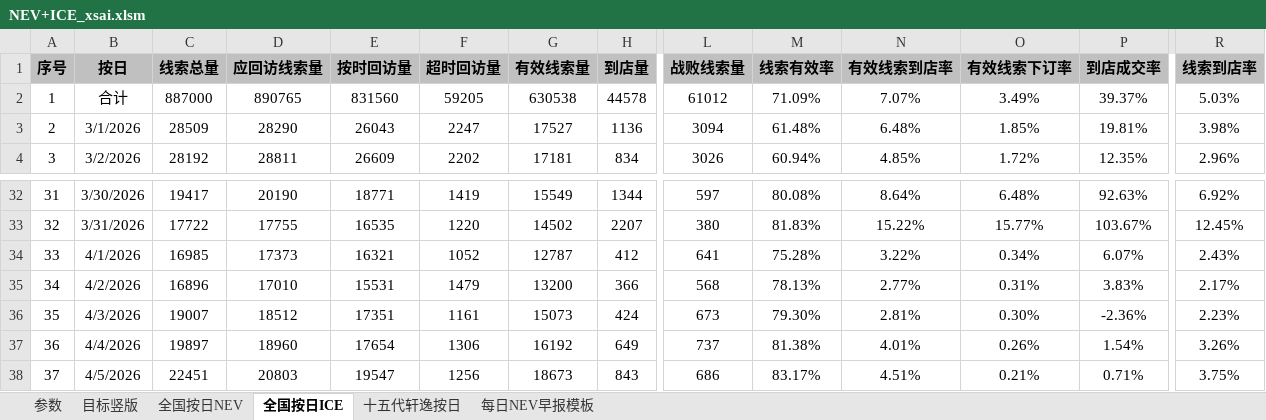
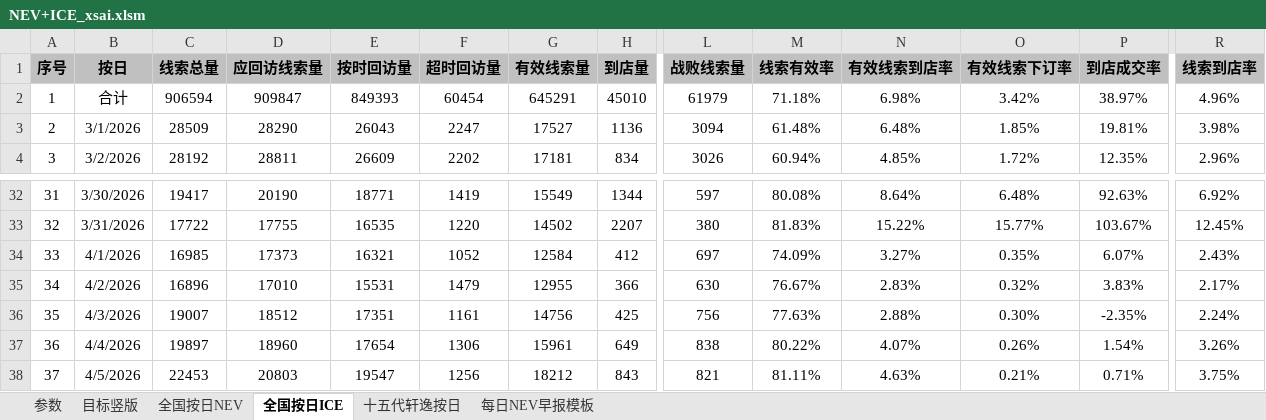
Before and after one commit to Django604/AI_Digest, an Excel workbook: data/source/NEV+ICE_xsai.xlsm, sheet 全国按日ICE, drawn as a sheet; only a part is shown, gaps mark what is left out; values as stored, in another font and other column widths than the file's, no borders; the diff covers the shown part only; the diff names each change by its address in the sheet, - before the commit and + after, or states it on an @@ line.

```diff
--- a/data/source/NEV+ICE_xsai.xlsm (sheet 全国按日ICE)
+++ b/data/source/NEV+ICE_xsai.xlsm (sheet 全国按日ICE)
-C2 (线索总量): 887000
+C2 (线索总量): 906594
-D2 (应回访线索量): 890765
+D2 (应回访线索量): 909847
-E2 (按时回访量): 831560
+E2 (按时回访量): 849393
-F2 (超时回访量): 59205
+F2 (超时回访量): 60454
-G2 (有效线索量): 630538
+G2 (有效线索量): 645291
-H2 (到店量): 44578
+H2 (到店量): 45010
-L2 (战败线索量): 61012
+L2 (战败线索量): 61979
-M2 (线索有效率): 71.09%
+M2 (线索有效率): 71.18%
-N2 (有效线索到店率): 7.07%
+N2 (有效线索到店率): 6.98%
-O2 (有效线索下订率): 3.49%
+O2 (有效线索下订率): 3.42%
-P2 (到店成交率): 39.37%
+P2 (到店成交率): 38.97%
-R2 (线索到店率): 5.03%
+R2 (线索到店率): 4.96%
-G34 (有效线索量): 12787
+G34 (有效线索量): 12584
-L34 (战败线索量): 641
+L34 (战败线索量): 697
-M34 (线索有效率): 75.28%
+M34 (线索有效率): 74.09%
-N34 (有效线索到店率): 3.22%
+N34 (有效线索到店率): 3.27%
-O34 (有效线索下订率): 0.34%
+O34 (有效线索下订率): 0.35%
-G35 (有效线索量): 13200
+G35 (有效线索量): 12955
-L35 (战败线索量): 568
+L35 (战败线索量): 630
-M35 (线索有效率): 78.13%
+M35 (线索有效率): 76.67%
-N35 (有效线索到店率): 2.77%
+N35 (有效线索到店率): 2.83%
-O35 (有效线索下订率): 0.31%
+O35 (有效线索下订率): 0.32%
-G36 (有效线索量): 15073
+G36 (有效线索量): 14756
-H36 (到店量): 424
+H36 (到店量): 425
-L36 (战败线索量): 673
+L36 (战败线索量): 756
-M36 (线索有效率): 79.30%
+M36 (线索有效率): 77.63%
-N36 (有效线索到店率): 2.81%
+N36 (有效线索到店率): 2.88%
-P36 (到店成交率): -2.36%
+P36 (到店成交率): -2.35%
-R36 (线索到店率): 2.23%
+R36 (线索到店率): 2.24%
-G37 (有效线索量): 16192
+G37 (有效线索量): 15961
-L37 (战败线索量): 737
+L37 (战败线索量): 838
-M37 (线索有效率): 81.38%
+M37 (线索有效率): 80.22%
-N37 (有效线索到店率): 4.01%
+N37 (有效线索到店率): 4.07%
-C38 (线索总量): 22451
+C38 (线索总量): 22453
-G38 (有效线索量): 18673
+G38 (有效线索量): 18212
-L38 (战败线索量): 686
+L38 (战败线索量): 821
-M38 (线索有效率): 83.17%
+M38 (线索有效率): 81.11%
-N38 (有效线索到店率): 4.51%
+N38 (有效线索到店率): 4.63%
```
Also changed, not shown: 1 added row and 34 edited cells elsewhere in this sheet, sheet 全国按日NEV, sheet 目标竖版, sheet 十五代轩逸按日, sheet 参数, formulas that keep their value, charts or pictures, data/source/NEV+ICE_ldai.xlsx, 1 other file.
